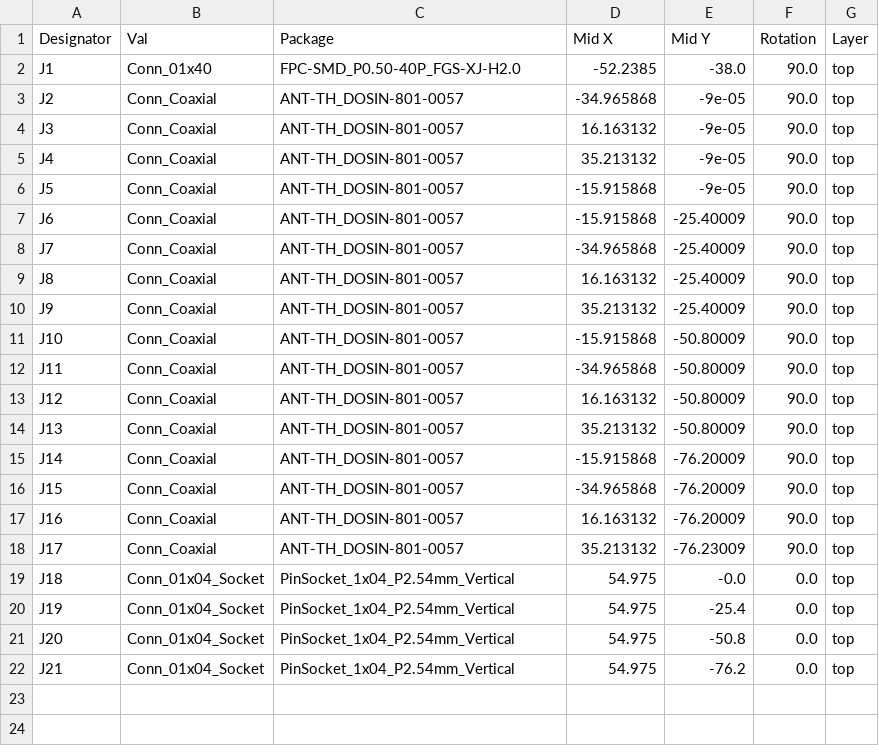
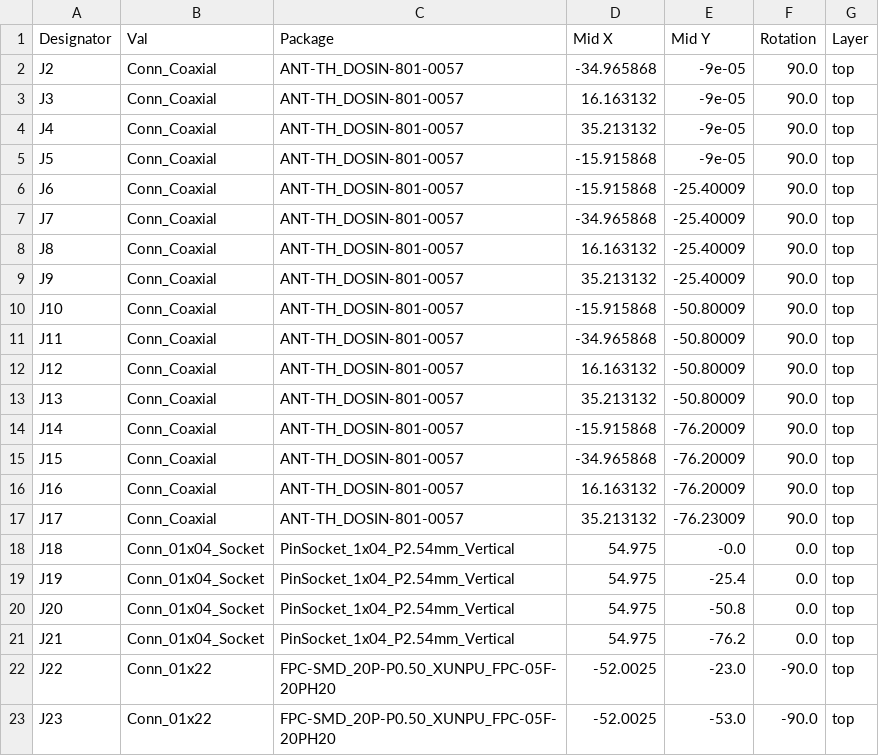
Before and after one commit to morgensternR/LED_Probe_PCB, a CSV file: LED_Probe_Breakout/LED_Probe_Breakout/jlcpcb/production_files/CPL-LED_Probe_Breakout.csv, drawn as a sheet; removed rows and columns are numbered as before the commit, all else as after; the diff names each change by its address in the sheet, - before the commit and + after, or states it on an @@ line.

```diff
--- a/LED_Probe_Breakout/LED_Probe_Breakout/jlcpcb/production_files/CPL-LED_Probe_Breakout.csv
+++ b/LED_Probe_Breakout/LED_Probe_Breakout/jlcpcb/production_files/CPL-LED_Probe_Breakout.csv
-row 2: J1 | Conn_01x40 | FPC-SMD_P0.50-40P_FGS-XJ-H2.0 | -52.2385 | -38.0 | 90.0 | top
+row 22: J22 | Conn_01x22 | FPC-SMD_20P-P0.50_XUNPU_FPC-05F-20PH20 | -52.0025 | -23.0 | -90.0 | top
+row 23: J23 | Conn_01x22 | FPC-SMD_20P-P0.50_XUNPU_FPC-05F-20PH20 | -52.0025 | -53.0 | -90.0 | top
```
Also changed, not shown: LED_Probe_Breakout/LED_Probe_Breakout/jlcpcb/production_files/BOM-LED_Probe_Breakout.csv, LED_Probe_PCB/LED_Probe_PCB/jlcpcb/production_files/BOM-LED_Probe_PCB.csv, 55 other files.
